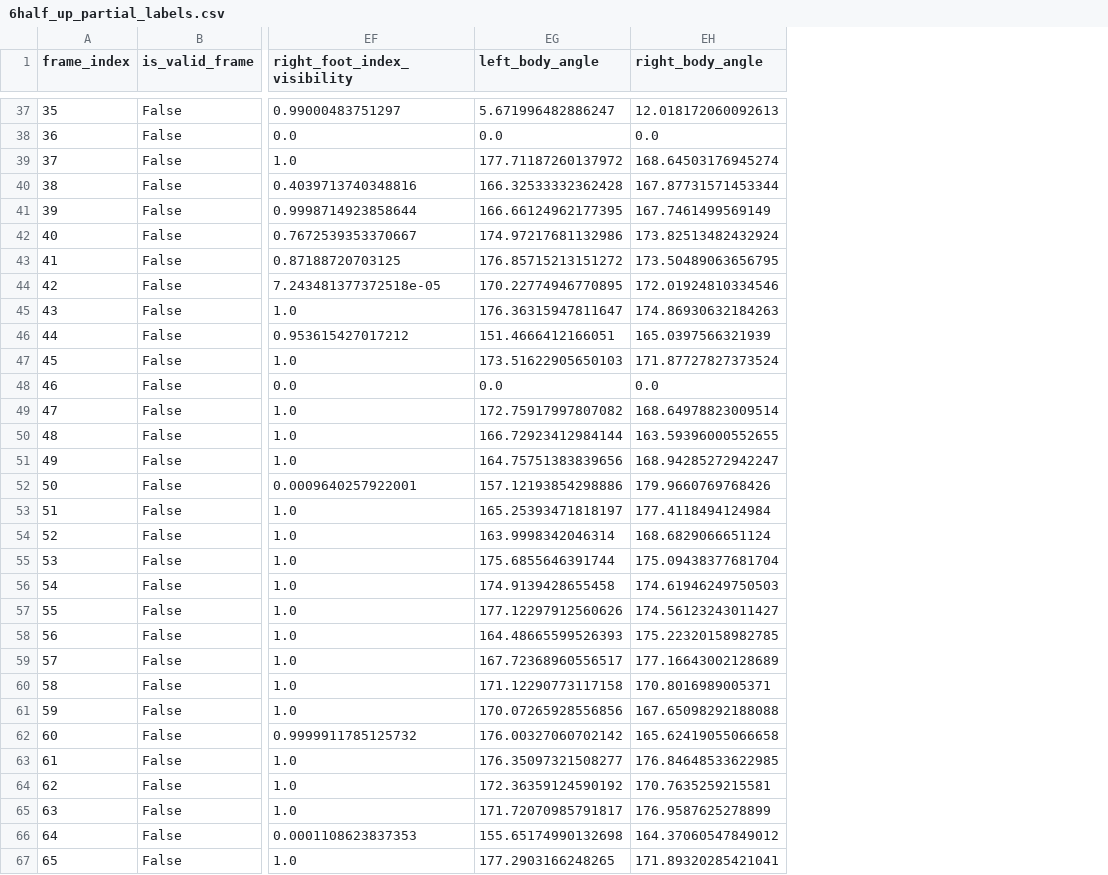
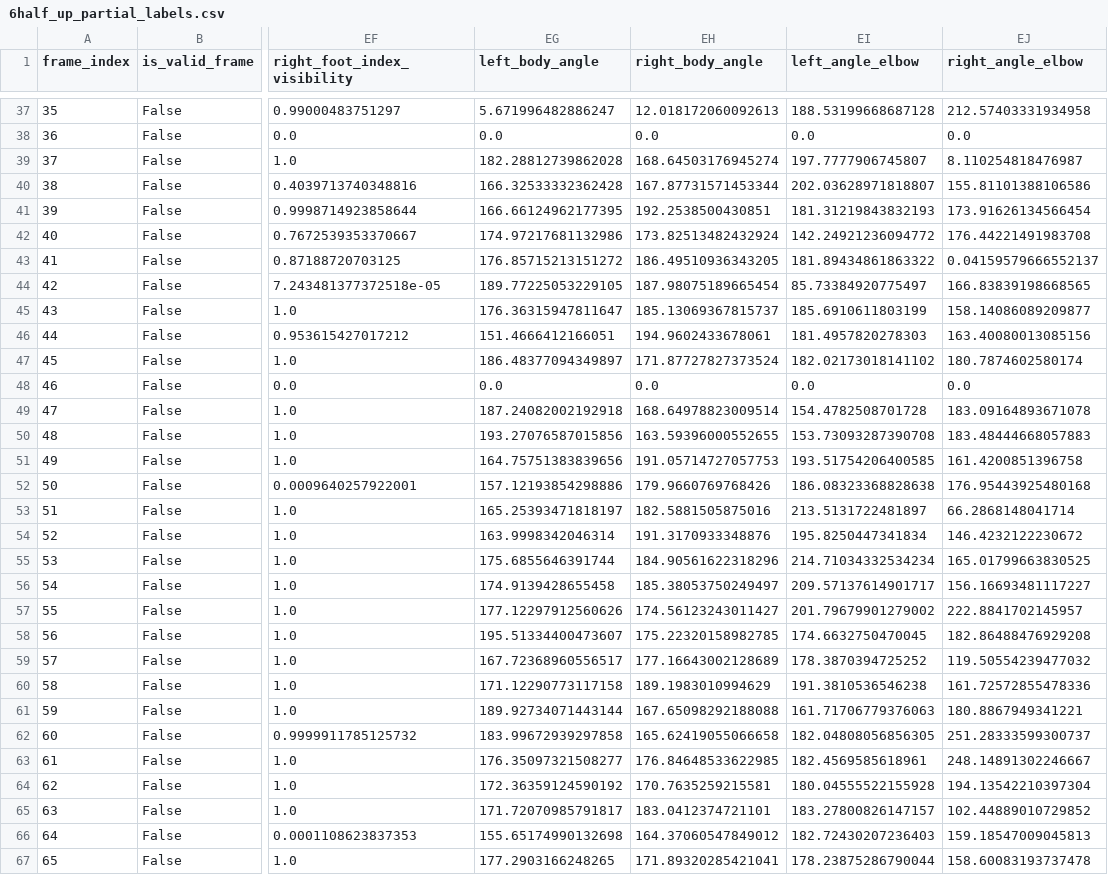
Before and after one commit to doronvin26/project1-A-eye-trainer, a CSV file: data/6half_up_partial_labels.csv, drawn as a sheet; only a part is shown, gaps mark what is left out; the diff covers the shown part only; the diff names each change by its address in the sheet, - before the commit and + after, or states it on an @@ line.

```diff
--- a/data/6half_up_partial_labels.csv
+++ b/data/6half_up_partial_labels.csv
+column EI (left_angle_elbow), rows 37-67: 188.53199668687128 | 0.0 | 197.7777906745807 | 202.03628971818807 | 181.31219843832193 | 142.24921236094772 | 181.89434861863322 | 85.73384920775497 | 185.6910611803199 | 181.4957820278303 | 182.02173018141102 | 0.0 | 154.4782508701728 | 153.73093287390708 | 193.51754206400585 | 186.08323368828638 | 213.5131722481897 | 195.8250447341834 | 214.71034332534234 | 209.57137614901717 | 201.79679901279002 | 174.6632750470045 | 178.3870394725252 | 191.3810536546238 | 161.71706779376063 | 182.04808056856305 | 182.4569585618961 | 180.04555522155928 | 183.27800826147157 | 182.72430207236403 | 178.23875286790044
+column EJ (right_angle_elbow), rows 37-67: 212.57403331934958 | 0.0 | 8.110254818476987 | 155.81101388106586 | 173.91626134566454 | 176.44221491983708 | 0.04159579666552137 | 166.83839198668565 | 158.14086089209877 | 163.40080013085156 | 180.7874602580174 | 0.0 | 183.09164893671078 | 183.48444668057883 | 161.4200851396758 | 176.95443925480168 | 66.2868148041714 | 146.4232122230672 | 165.01799663830525 | 156.16693481117227 | 222.8841702145957 | 182.86488476929208 | 119.50554239477032 | 161.72572855478336 | 180.8867949341221 | 251.28333599300737 | 248.14891302246667 | 194.13542210397304 | 102.44889010729852 | 159.18547009045813 | 158.60083193737478
-EG39 (left_body_angle): 177.71187260137972
+EG39 (left_body_angle): 182.28812739862028
-EH41 (right_body_angle): 167.7461499569149
+EH41 (right_body_angle): 192.2538500430851
-EH43 (right_body_angle): 173.50489063656795
+EH43 (right_body_angle): 186.49510936343205
-EG44 (left_body_angle): 170.22774946770895
+EG44 (left_body_angle): 189.77225053229105
-EH44 (right_body_angle): 172.01924810334546
+EH44 (right_body_angle): 187.98075189665454
-EH45 (right_body_angle): 174.86930632184263
+EH45 (right_body_angle): 185.13069367815737
-EH46 (right_body_angle): 165.0397566321939
+EH46 (right_body_angle): 194.9602433678061
-EG47 (left_body_angle): 173.51622905650103
+EG47 (left_body_angle): 186.48377094349897
-EG49 (left_body_angle): 172.75917997807082
+EG49 (left_body_angle): 187.24082002192918
-EG50 (left_body_angle): 166.72923412984144
+EG50 (left_body_angle): 193.27076587015856
-EH51 (right_body_angle): 168.94285272942247
+EH51 (right_body_angle): 191.05714727057753
-EH53 (right_body_angle): 177.4118494124984
+EH53 (right_body_angle): 182.5881505875016
-EH54 (right_body_angle): 168.6829066651124
+EH54 (right_body_angle): 191.3170933348876
-EH55 (right_body_angle): 175.09438377681704
+EH55 (right_body_angle): 184.90561622318296
-EH56 (right_body_angle): 174.61946249750503
+EH56 (right_body_angle): 185.38053750249497
-EG58 (left_body_angle): 164.48665599526393
+EG58 (left_body_angle): 195.51334400473607
-EH60 (right_body_angle): 170.8016989005371
+EH60 (right_body_angle): 189.1983010994629
-EG61 (left_body_angle): 170.07265928556856
+EG61 (left_body_angle): 189.92734071443144
-EG62 (left_body_angle): 176.00327060702142
+EG62 (left_body_angle): 183.99672939297858
-EH65 (right_body_angle): 176.9587625278899
+EH65 (right_body_angle): 183.0412374721101
```
Also changed, not shown: 72 edited cells elsewhere in this file, data/11half_down_partial_labels.csv, data/11half_up_partial_labels.csv, 21 other files.
